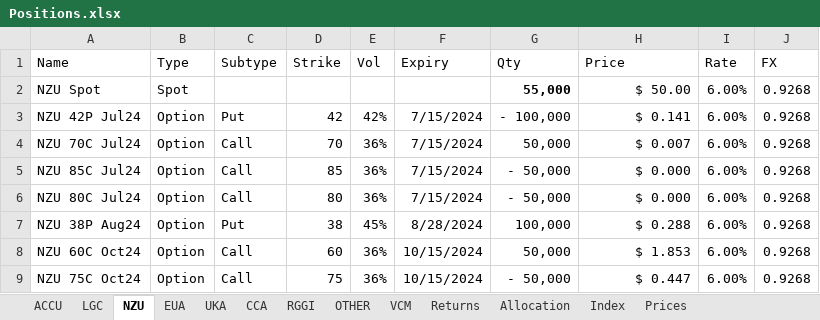
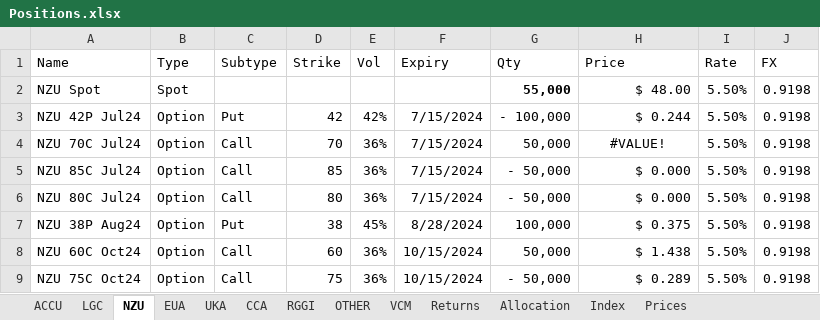
Before and after one commit to SamCurtis111/Carbon_Report, an Excel workbook: Positions.xlsx, sheet NZU, drawn as a sheet; values as stored, in another font and other column widths than the file's, no borders; conditional formats not drawn; the diff names each change by its address in the sheet, - before the commit and + after, or states it on an @@ line.

```diff
--- a/Positions.xlsx (sheet NZU)
+++ b/Positions.xlsx (sheet NZU)
-H2 (Price): $ 50.00
+H2 (Price): $ 48.00
-I2:I9 (Rate): 6.00%
+I2:I9 (Rate): 5.50%
-J2:J9 (FX): 0.9268
+J2:J9 (FX): 0.9198
-H3 (Price): $ 0.141
+H3 (Price): $ 0.244
-H4 (Price): $ 0.007
+H4 (Price): #VALUE!
-H4 alignment: right
+H4 alignment: center
-H7 (Price): $ 0.288
+H7 (Price): $ 0.375
-H8 (Price): $ 1.853
+H8 (Price): $ 1.438
-H9 (Price): $ 0.447
+H9 (Price): $ 0.289
```
Also changed, not shown: sheet EUA, sheet Prices, sheet OTHER, sheet Returns, sheet Price_Reference, sheet iVols, 8 more sheets, EUA PnL Output.xlsx, Trade tracking.xlsx, 1 other file.
